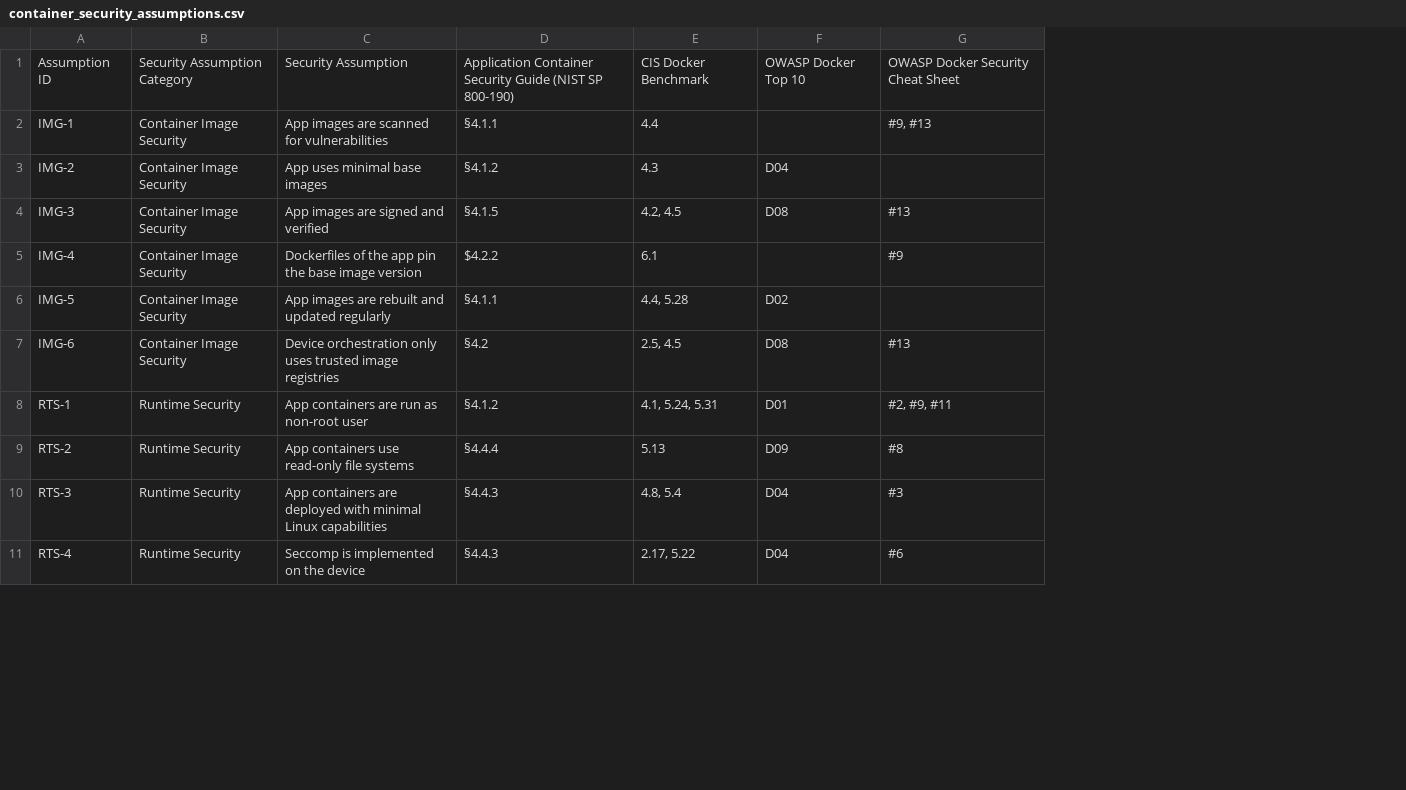
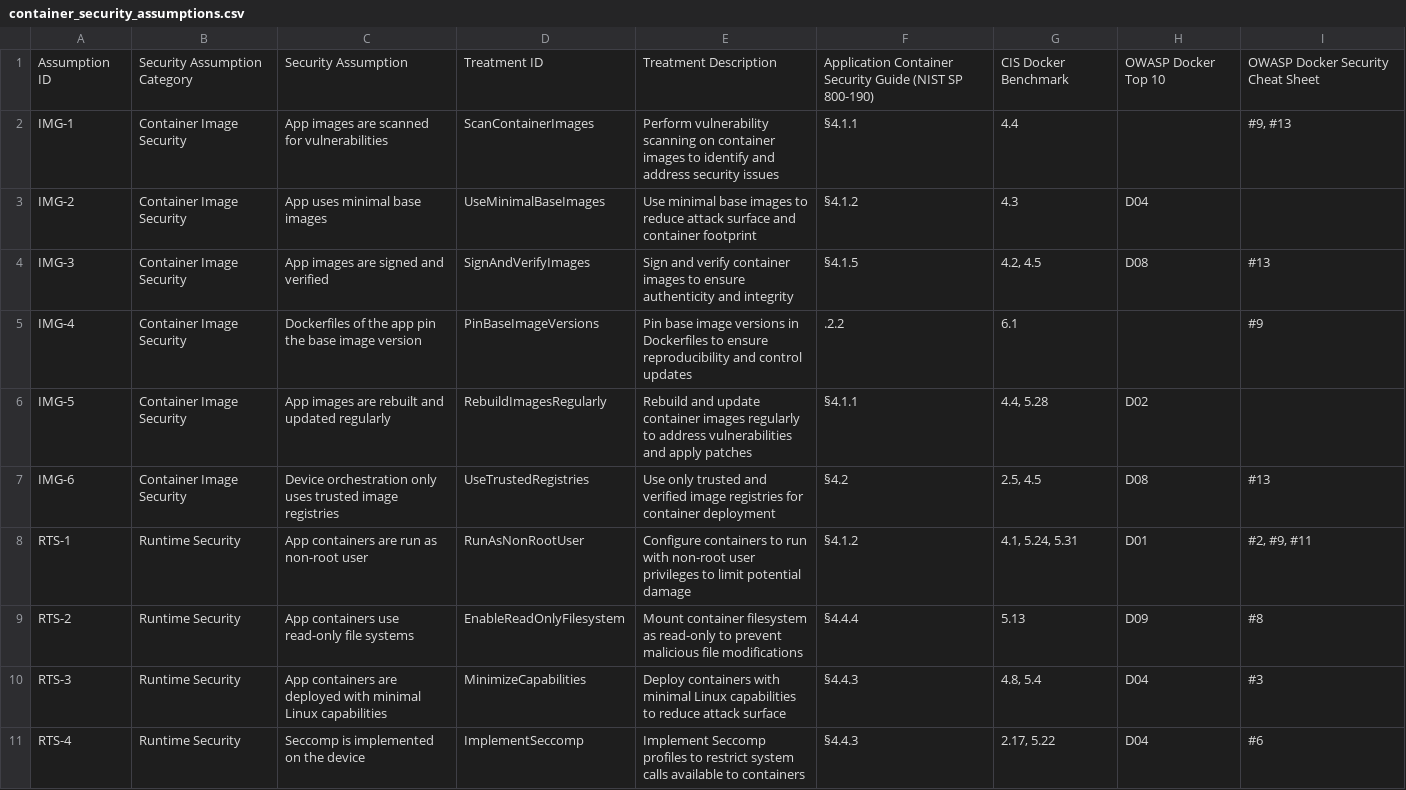
Before and after one commit to fortiss/CSRO, a CSV file: container_security_assumptions/container_security_assumptions.csv, drawn as a sheet; only a part is shown; addresses are those after the commit; the diff names each change by its address in the sheet, - before the commit and + after, or states it on an @@ line.

Commit message:
feat: Enhance CSRO with attack actions, risk treatments, labels, and documentation
Major enhancements across three key areas:

 Attack Actions & Techniques:
- Add rdfs:label properties to ContainerAttackTechnique instances
- Create generate_attack_techniques.py for technique generation with labels
- Add merge_technique_labels.py for automated label management
- Enhance generate_ontology_instances.py with technique template support
- Update attack_techniques/README.md with new scripts and workflows

 Risk Treatments & Security Assumptions:
- Create comprehensive container_security_assumptions module
- Add generate_risk_treatments.py for RiskTreatment instance generation
- Add merge_risk_treatments_to_ontology.py for safe ontology integration
- Create detailed README.md documenting 48 security assumptions across 9 categories
- Include mappings to NIST SP 800-190, CIS Docker Benchmark, OWASP guidelines

 Labels & Documentation:
- Add automatic rdfs:label generation to context scenario scripts
- Enhance generate_scenarios.py with human-readable label creation
- Update context_scenarios/README.md with label generation features
- Add rdfs:label properties to existing ContextScenario instances
- Improve ontology readability and SPARQL query compatibility

All scripts now include proper label generation, documentation is updated,
and the ontology structure is enhanced for better usability.

```diff
--- a/container_security_assumptions/container_security_assumptions.csv
+++ b/container_security_assumptions/container_security_assumptions.csv
+column D, rows 1-11: Treatment ID | ScanContainerImages | UseMinimalBaseImages | SignAndVerifyImages | PinBaseImageVersions | RebuildImagesRegularly | UseTrustedRegistries | RunAsNonRootUser | EnableReadOnlyFilesystem | MinimizeCapabilities | ImplementSeccomp
+column E, rows 1-11: Treatment Description | Perform vulnerability scanning on container images to identify and address security issues | Use minimal base images to reduce attack surface and container footprint | Sign and verify container images to ensure authenticity and integrity | Pin base image versions in Dockerfiles to ensure reproducibility and control updates | Rebuild and update container images regularly to address vulnerabilities and apply patches | Use only trusted and verified image registries for container deployment | Configure containers to run with non-root user privileges to limit potential damage | Mount container filesystem as read-only to prevent malicious file modifications | Deploy containers with minimal Linux capabilities to reduce attack surface | Implement Seccomp profiles to restrict system calls available to containers
-F5: $4.2.2
+F5: .2.2
```
Also changed, not shown: 13 other files.
